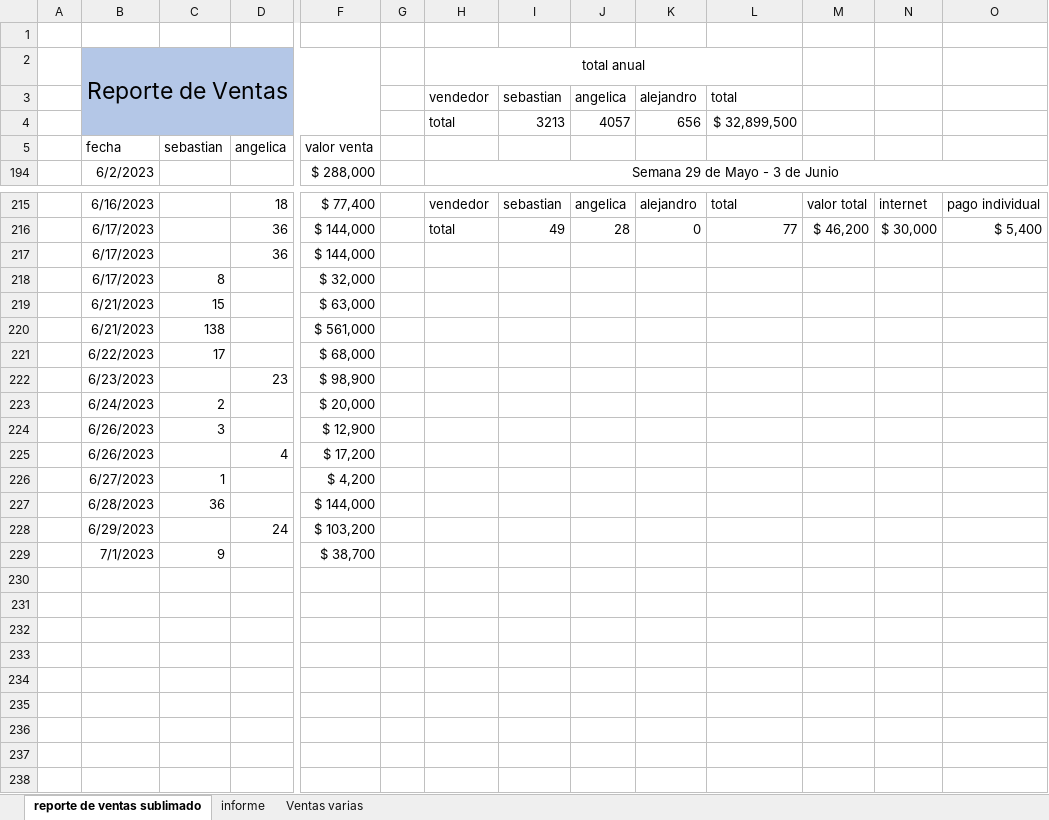
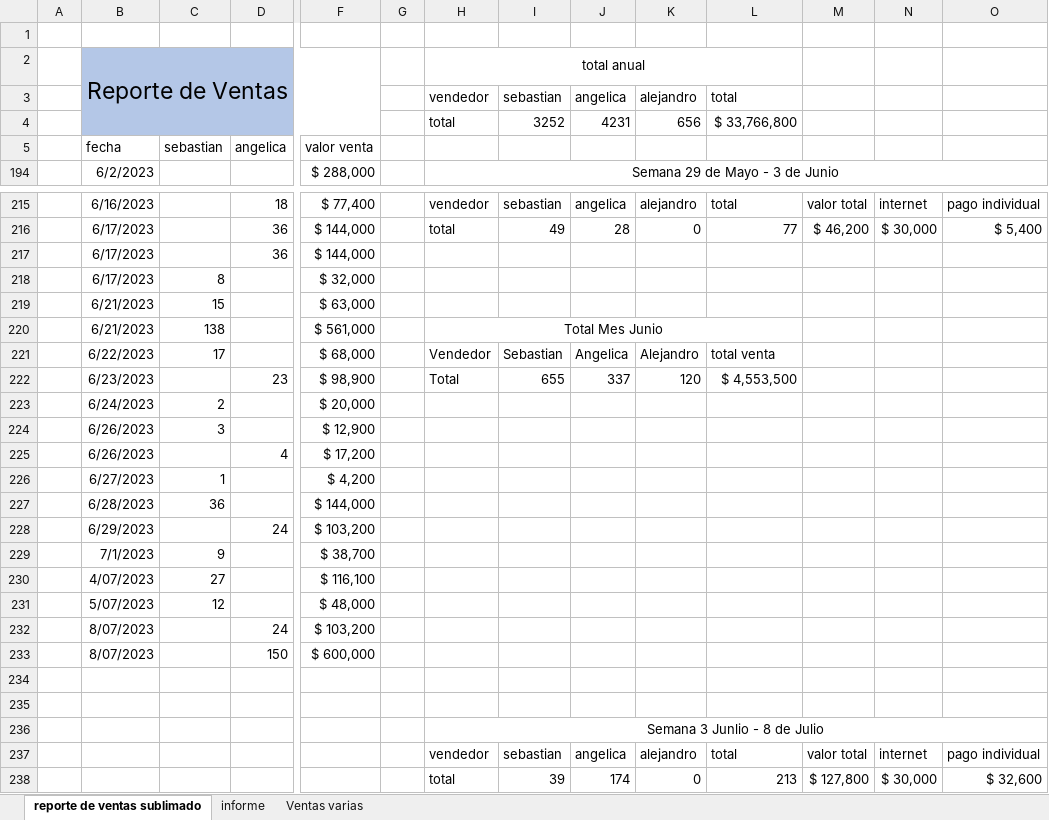
Before and after one commit to sebastia9330/repositorio-personal-2022-2023, an Excel workbook: reporte ventas.xlsx, sheet reporte de ventas sublimado, drawn as a sheet; only a part is shown, gaps mark what is left out; values as stored, in another font and other column widths than the file's, no borders; charts and pictures and table styles not drawn; removed rows and columns are numbered as before the commit, all else as after; rows hold the shown columns only; the diff names each change by its address in the sheet, - before the commit and + after, or states it on an @@ line.

```diff
--- a/reporte ventas.xlsx (sheet reporte de ventas sublimado)
+++ b/reporte ventas.xlsx (sheet reporte de ventas sublimado)
-row 4:  |  |  |  |  |  | total | 3213 | 4057 | 656 | $ 32,899,500
+row 4:  |  |  |  |  |  | total | 3252 | 4231 | 656 | $ 33,766,800
-H220: (empty)
+H220: Total Mes Junio
+H220:L220 merged
-row 221:  | 6/22/2023 | 17 |  | $ 68,000
-row 222:  | 6/23/2023 |  | 23 | $ 98,900
+row 221:  | 6/22/2023 | 17 |  | $ 68,000 |  | Vendedor | Sebastian | Angelica | Alejandro | total venta
+row 222:  | 6/23/2023 |  | 23 | $ 98,900 |  | Total | 655 | 337 | 120 | $ 4,553,500
+row 230:  | 4/07/2023 | 27 |  | $ 116,100
+row 231:  | 5/07/2023 | 12 |  | $ 48,000
+row 232:  | 8/07/2023 |  | 24 | $ 103,200
+row 233:  | 8/07/2023 |  | 150 | $ 600,000
+row 234: (empty)
+row 235: (empty)
+row 236:  |  |  |  |  |  | Semana 3 Junlio - 8 de Julio
+row 237:  |  |  |  |  |  | vendedor | sebastian | angelica | alejandro | total | valor total | internet | pago individual
+row 238:  |  |  |  |  |  | total | 39 | 174 | 0 | 213 | $ 127,800 | $ 30,000 | $ 32,600
```
Also changed, not shown: hidden cells, charts or pictures, 2 other files.
